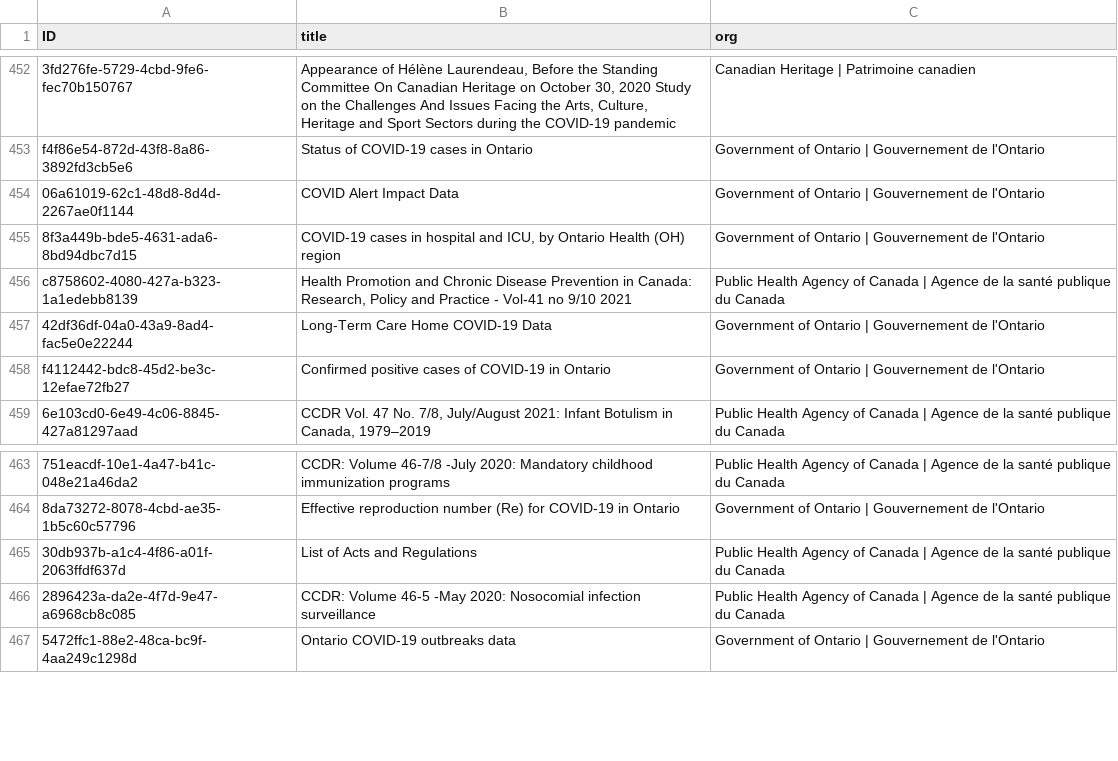
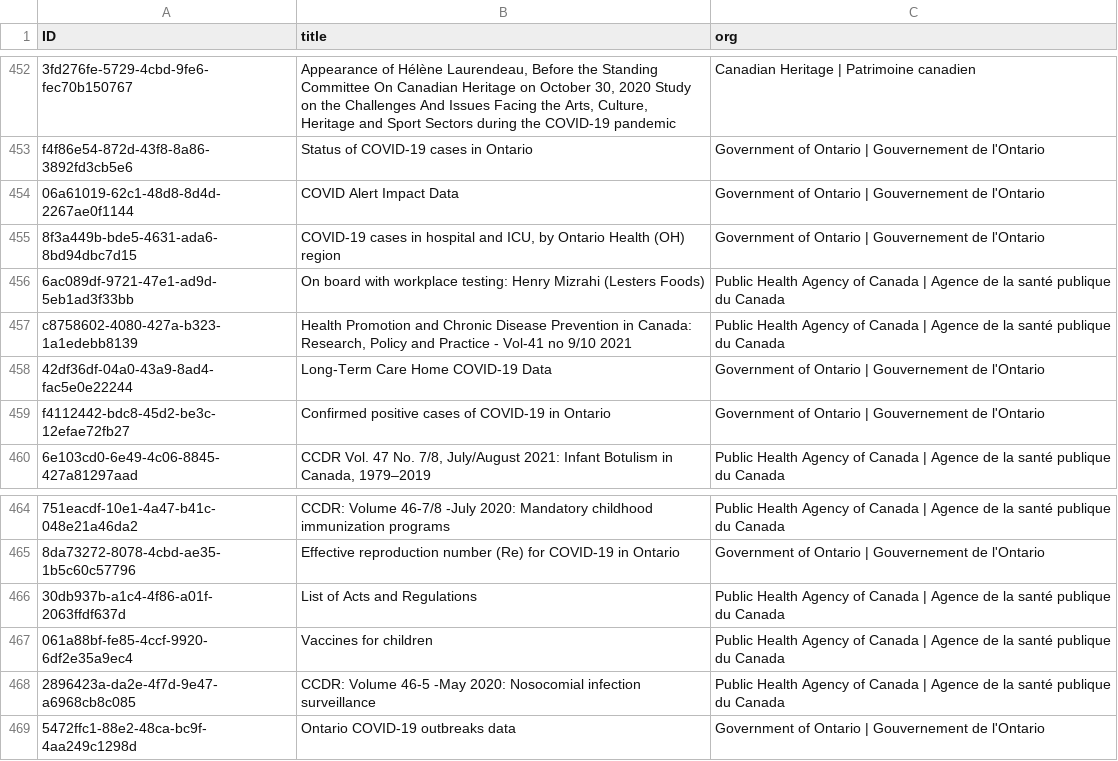
Before and after one commit to open-canada/lunch_and_learn_opengov, a CSV file: example_table.csv, drawn as a sheet; only a part is shown, gaps mark what is left out; the diff names each change by its address in the sheet, - before the commit and + after, or states it on an @@ line.

```diff
--- a/example_table.csv
+++ b/example_table.csv
+row 456: 6ac089df-9721-47e1-ad9d-5eb1ad3f33bb | On board with workplace testing: Henry Mizrahi (Lesters Foods) | Public Health Agency of Canada | Agence de la santé publique du Canada
+row 467: 061a88bf-fe85-4ccf-9920-6df2e35a9ec4 | Vaccines for children | Public Health Agency of Canada | Agence de la santé publique du Canada
```
